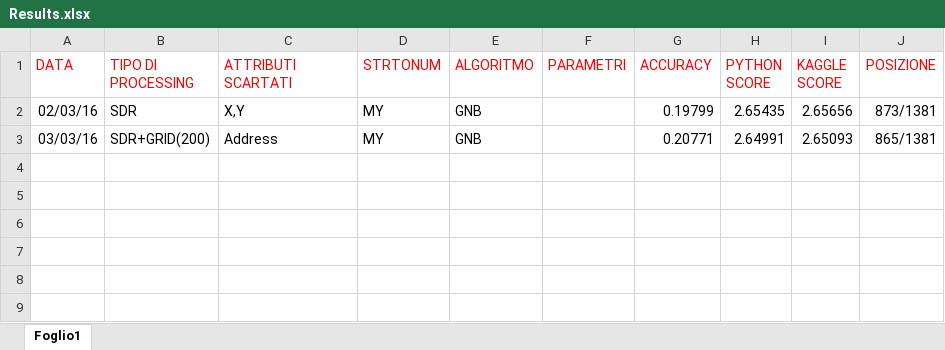
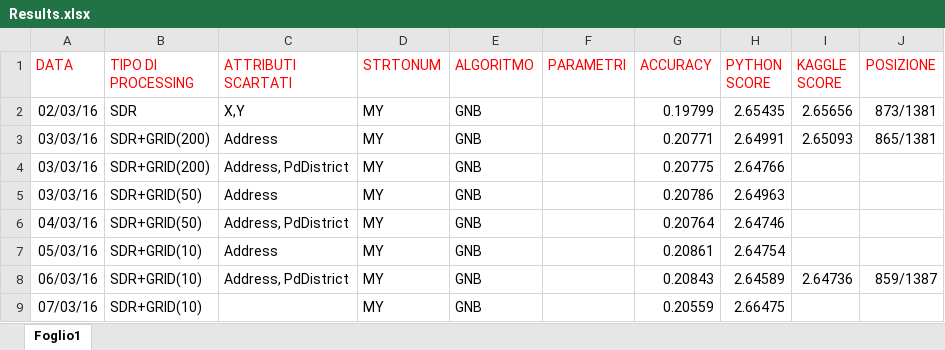
Before and after one commit to Luke092/MLDM_SFCrime, an Excel workbook: doc/Results.xlsx, sheet Foglio1, drawn as a sheet; values as stored, in another font and other column widths than the file's, no borders; the diff names each change by its address in the sheet, - before the commit and + after, or states it on an @@ line.

Commit message:
Add results for the new submission

```diff
--- a/doc/Results.xlsx (sheet Foglio1)
+++ b/doc/Results.xlsx (sheet Foglio1)
+row 4: 03/03/16 | SDR+GRID(200) | Address, PdDistrict | MY | GNB |  | 0.20775 | 2.64766
+row 5: 03/03/16 | SDR+GRID(50) | Address | MY | GNB |  | 0.20786 | 2.64963
+row 6: 04/03/16 | SDR+GRID(50) | Address, PdDistrict | MY | GNB |  | 0.20764 | 2.64746
+row 7: 05/03/16 | SDR+GRID(10) | Address | MY | GNB |  | 0.20861 | 2.64754
+row 8: 06/03/16 | SDR+GRID(10) | Address, PdDistrict | MY | GNB |  | 0.20843 | 2.64589 | 2.64736 | 859/1387
+row 9: 07/03/16 | SDR+GRID(10) |  | MY | GNB |  | 0.20559 | 2.66475
```
